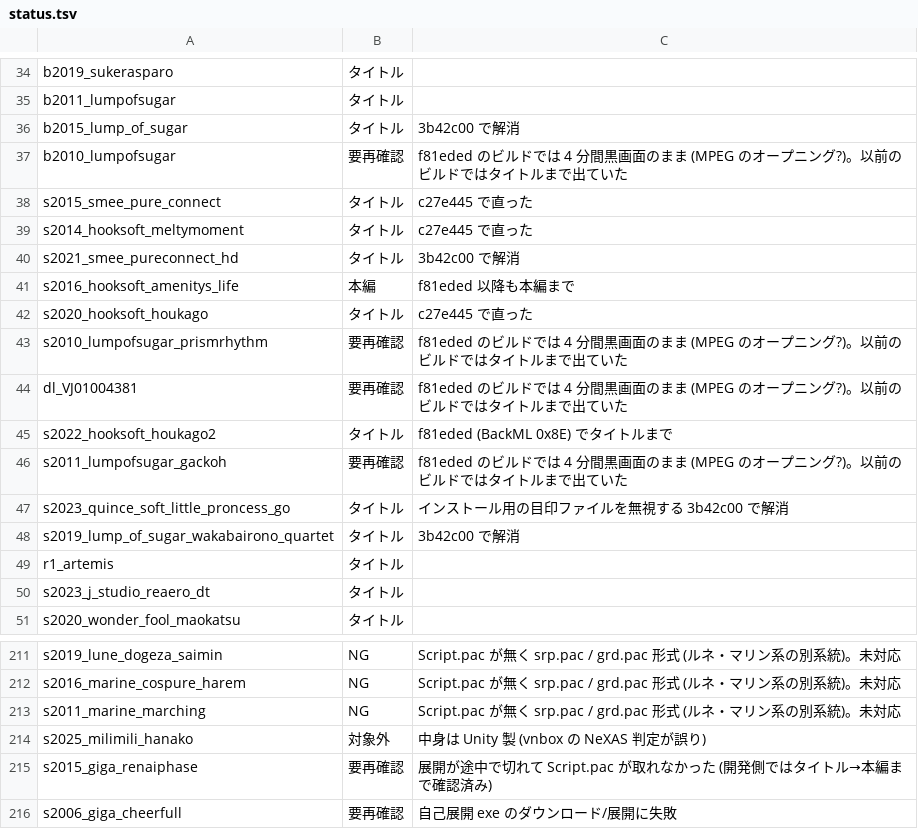
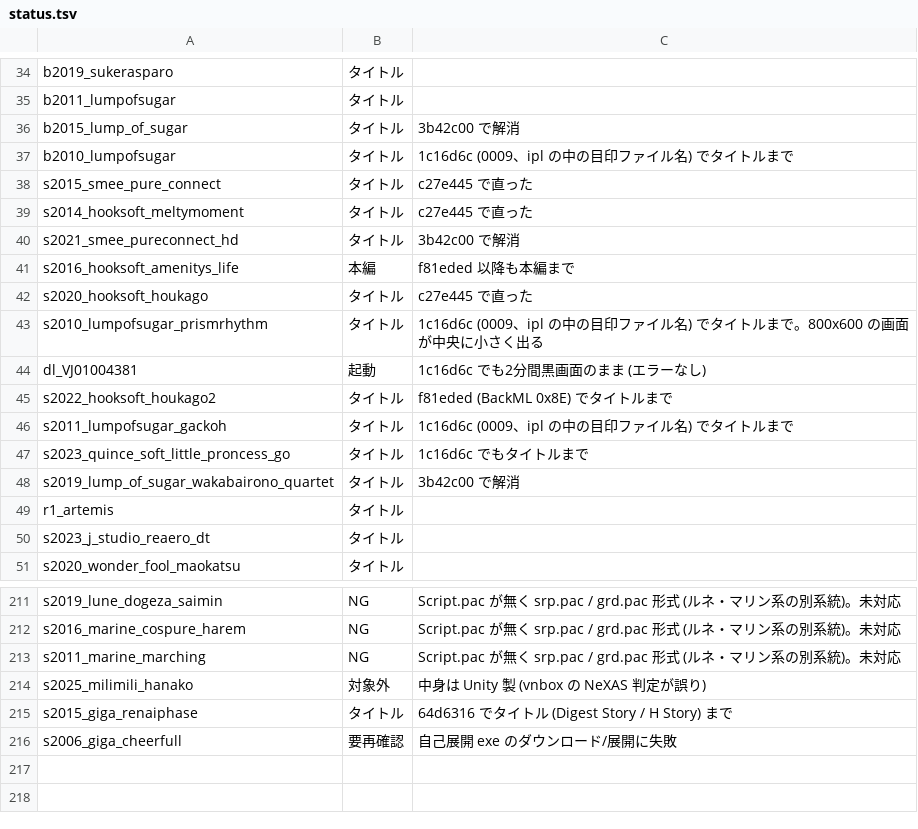
Before and after one commit to a-kaibu/vnrun, a TSV file: tools/verify/status.tsv, drawn as a sheet; only a part is shown, gaps mark what is left out.

```diff
--- a/tools/verify/status.tsv
+++ b/tools/verify/status.tsv
@@ -36,3 +36,3 @@ b2011_lumpofsugar	タイトル
 b2015_lump_of_sugar	タイトル	3b42c00 で解消
-b2010_lumpofsugar	要再確認	f81eded のビルドでは 4 分間黒画面のまま (MPEG のオープニング?)。以前のビルドではタイトルまで出ていた
+b2010_lumpofsugar	タイトル	1c16d6c (0009、ipl の中の目印ファイル名) でタイトルまで
 s2015_smee_pure_connect	タイトル	c27e445 で直った
@@ -42,7 +42,7 @@ s2016_hooksoft_amenitys_life	本編	f81eded 以降も本編まで
 s2020_hooksoft_houkago	タイトル	c27e445 で直った
-s2010_lumpofsugar_prismrhythm	要再確認	f81eded のビルドでは 4 分間黒画面のまま (MPEG のオープニング?)。以前のビルドではタイトルまで出ていた
-dl_VJ01004381	要再確認	f81eded のビルドでは 4 分間黒画面のまま (MPEG のオープニング?)。以前のビルドではタイトルまで出ていた
+s2010_lumpofsugar_prismrhythm	タイトル	1c16d6c (0009、ipl の中の目印ファイル名) でタイトルまで。800x600 の画面が中央に小さく出る
+dl_VJ01004381	起動	1c16d6c でも2分間黒画面のまま (エラーなし)
 s2022_hooksoft_houkago2	タイトル	f81eded (BackML 0x8E) でタイトルまで
-s2011_lumpofsugar_gackoh	要再確認	f81eded のビルドでは 4 分間黒画面のまま (MPEG のオープニング?)。以前のビルドではタイトルまで出ていた
-s2023_quince_soft_little_proncess_go	タイトル	インストール用の目印ファイルを無視する 3b42c00 で解消
+s2011_lumpofsugar_gackoh	タイトル	1c16d6c (0009、ipl の中の目印ファイル名) でタイトルまで
+s2023_quince_soft_little_proncess_go	タイトル	1c16d6c でもタイトルまで
 s2019_lump_of_sugar_wakabairono_quartet	タイトル	3b42c00 で解消
@@ -214,3 +214,3 @@ s2011_marine_marching	NG	Script.pac が無く srp.pac / grd.pac 形式 (ルネ
 s2025_milimili_hanako	対象外	中身は Unity 製 (vnbox の NeXAS 判定が誤り)
-s2015_giga_renaiphase	要再確認	展開が途中で切れて Script.pac が取れなかった (開発側ではタイトル→本編まで確認済み)
+s2015_giga_renaiphase	タイトル	64d6316 でタイトル (Digest Story / H Story) まで
 s2006_giga_cheerfull	要再確認	自己展開 exe のダウンロード/展開に失敗
```
Also changed, not shown: 1 other file.
